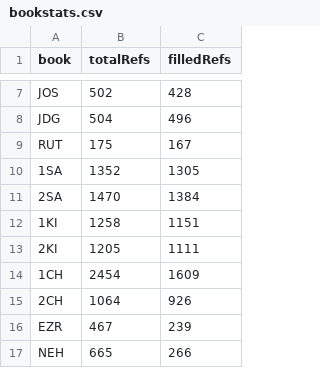
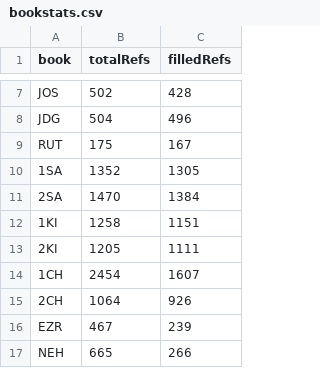
Before and after one commit to BrianMacIntosh/bsb-wikidata, a CSV file: generated/bookstats.csv, drawn as a sheet; only a part is shown, gaps mark what is left out.

```diff
--- a/generated/bookstats.csv
+++ b/generated/bookstats.csv
@@ -13,3 +13,3 @@ RUT,175,167
 2KI,1205,1111
-1CH,2454,1609
+1CH,2454,1607
 2CH,1064,926
```
Also changed, not shown: generated/occurrences.csv, 4 other files.
